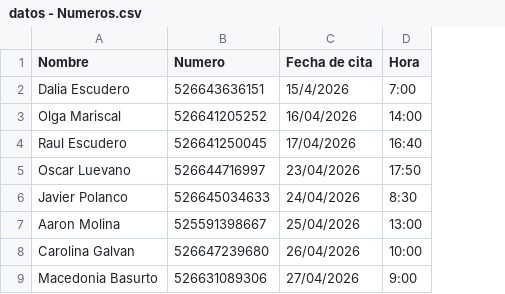
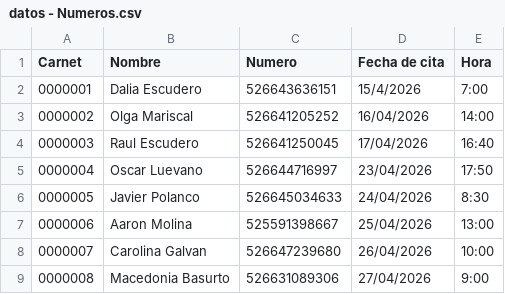
Before and after one commit to DaliaRachell/EnvioCitasCRIT, a CSV file: datos - Numeros.csv, drawn as a sheet; the diff names each change by its address in the sheet, - before the commit and + after, or states it on an @@ line.

```diff
--- a/datos - Numeros.csv
+++ b/datos - Numeros.csv
+column A (Carnet), rows 2-9: 0000001 | 0000002 | 0000003 | 0000004 | 0000005 | 0000006 | 0000007 | 0000008
```
Also changed, not shown: 2 other files.
